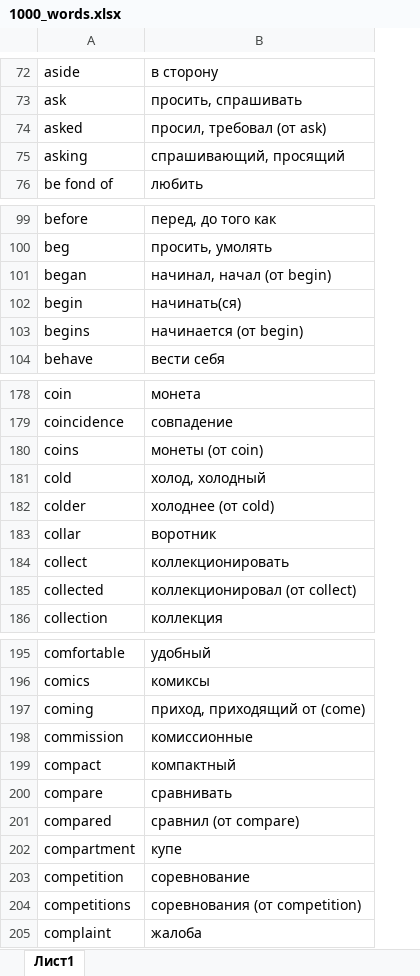
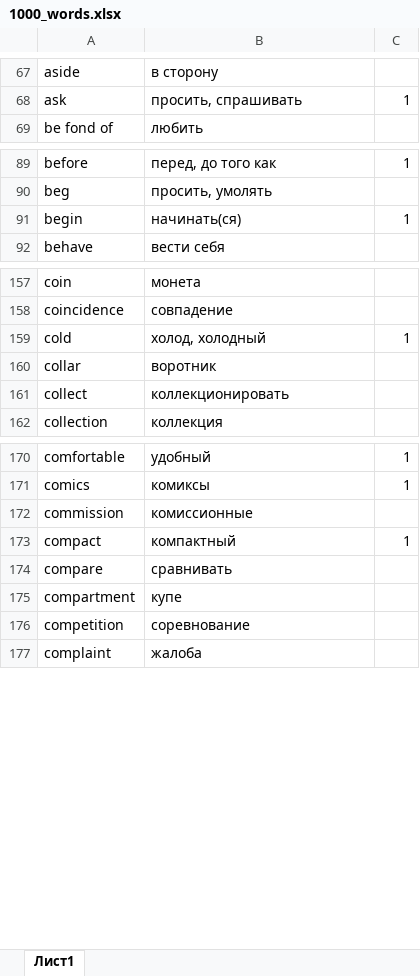
Before and after one commit to vikstel/1000_words, an Excel workbook: 1000_words.xlsx, sheet Лист1, drawn as a sheet; only a part is shown, gaps mark what is left out; values as stored, in another font and other column widths than the file's, no cell formats; removed rows and columns are numbered as before the commit, all else as after; the diff covers the shown part only; the diff names each change by its address in the sheet, - before the commit and + after, or states it on an @@ line.

```diff
--- a/1000_words.xlsx (sheet Лист1)
+++ b/1000_words.xlsx (sheet Лист1)
+column C, row 68: 1; rows 89-91: 1 |  | 1; row 159: 1; rows 170-173: 1 | 1 |  | 1
-row 74: asked | просил, требовал (от ask)
-row 75: asking | спрашивающий, просящий
-row 101: began | начинал, начал (от begin)
-row 103: begins | начинается (от begin)
-row 180: coins | монеты (от coin)
-row 182: colder | холоднее (от cold)
-row 185: collected | коллекционировал (от collect)
-row 197: coming | приход, приходящий от (come)
-row 201: compared | сравнил (от compare)
-row 204: competitions | соревнования (от competition)
```
Also changed, not shown: 19 removed rows elsewhere in this sheet, cell formats, 6 other files.
